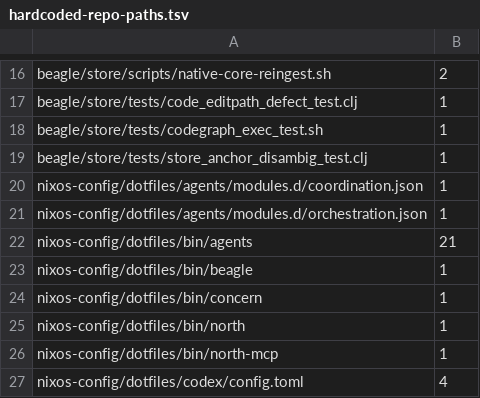
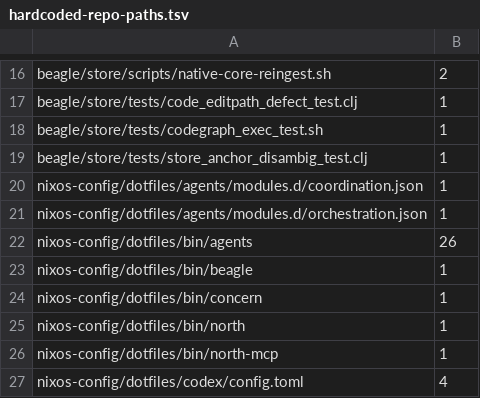
Before and after one commit to tompassarelli/firn, a TSV file: config/hardcoded-repo-paths.tsv, drawn as a sheet; only a part is shown, gaps mark what is left out.

```diff
--- a/config/hardcoded-repo-paths.tsv
+++ b/config/hardcoded-repo-paths.tsv
@@ -21,3 +21,3 @@ nixos-config/dotfiles/agents/modules.d/coordination.json	1
 nixos-config/dotfiles/agents/modules.d/orchestration.json	1
-nixos-config/dotfiles/bin/agents	21
+nixos-config/dotfiles/bin/agents	26
 nixos-config/dotfiles/bin/beagle	1
```
Also changed, not shown: 4 other files.
